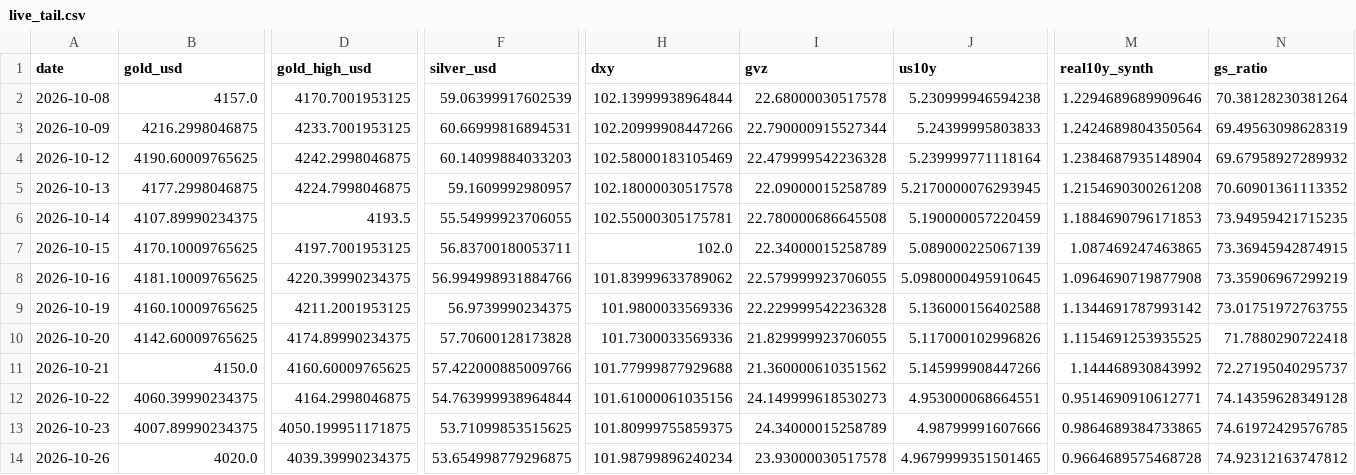
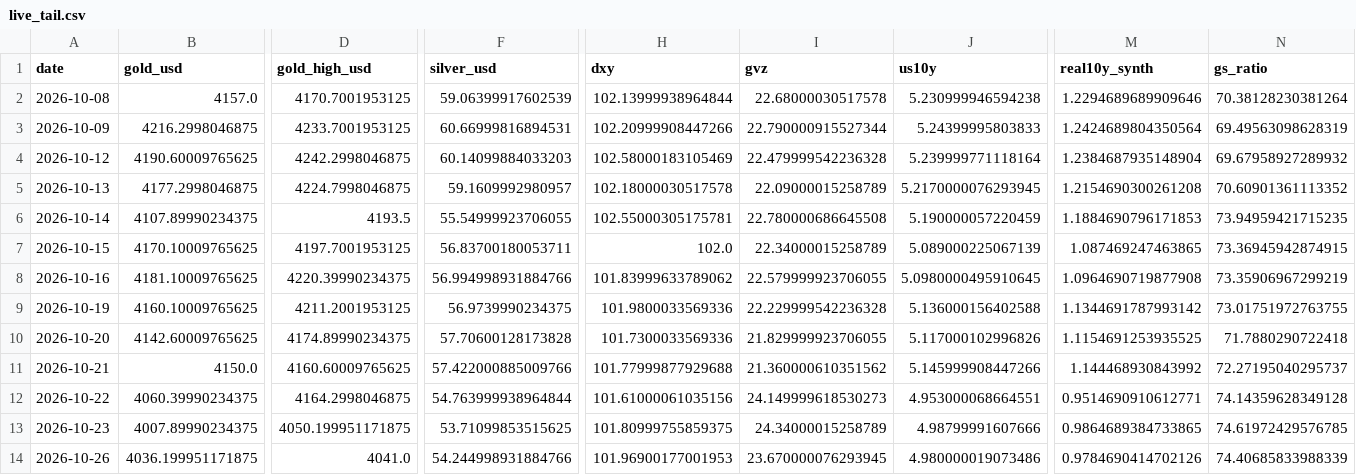
Before and after one commit to abhayv7272/ms-gold-algo, a CSV file: data/algo/live_tail.csv, drawn as a sheet; only a part is shown, gaps mark what is left out; the diff names each change by its address in the sheet, - before the commit and + after, or states it on an @@ line.

```diff
--- a/data/algo/live_tail.csv
+++ b/data/algo/live_tail.csv
-B14 (gold_usd): 4020.0
+B14 (gold_usd): 4036.199951171875
-D14 (gold_high_usd): 4039.39990234375
+D14 (gold_high_usd): 4041.0
-F14 (silver_usd): 53.654998779296875
+F14 (silver_usd): 54.244998931884766
-H14 (dxy): 101.98799896240234
+H14 (dxy): 101.96900177001953
-I14 (gvz): 23.93000030517578
+I14 (gvz): 23.670000076293945
-J14 (us10y): 4.9679999351501465
+J14 (us10y): 4.980000019073486
-M14 (real10y_synth): 0.9664689575468728
+M14 (real10y_synth): 0.9784690414702126
-N14 (gs_ratio): 74.92312163747812
+N14 (gs_ratio): 74.40685833988339
```
Also changed, not shown: data/algo/health_log.csv, 2 other files.
